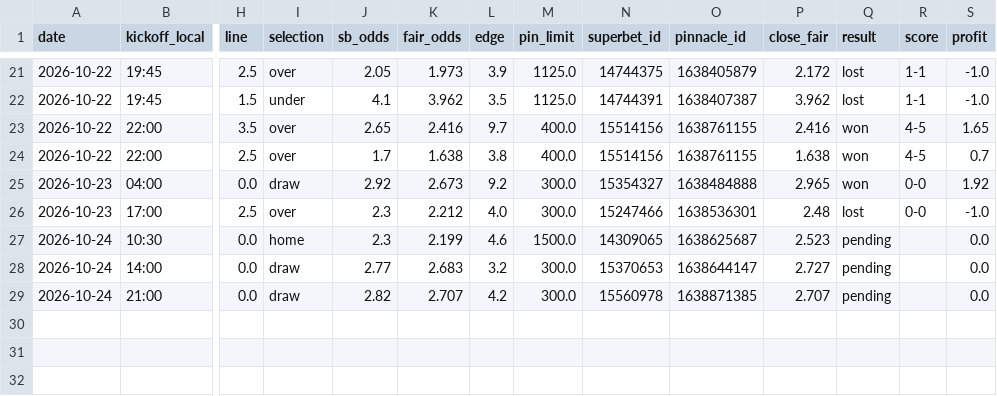
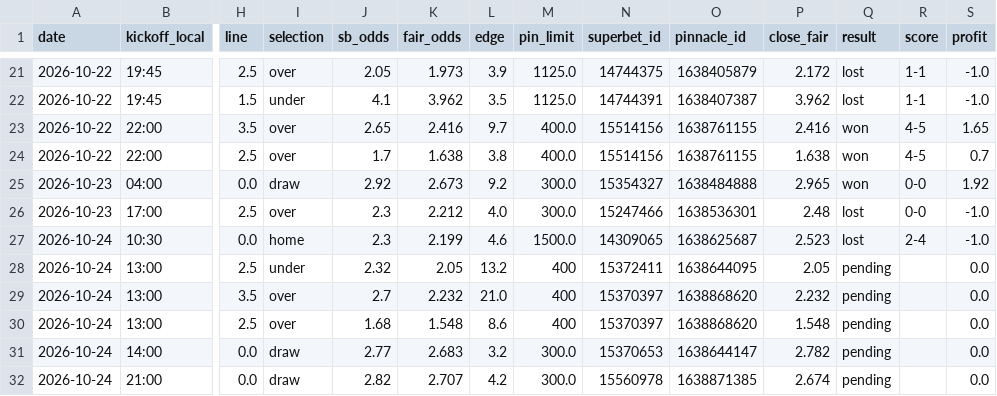
Before and after one commit to andrei0182/bet, a CSV file: data/value_bets.csv, drawn as a sheet; only a part is shown, gaps mark what is left out; addresses are those after the commit; rows hold the shown columns only; the diff names each change by its address in the sheet, - before the commit and + after, or states it on an @@ line.

```diff
--- a/data/value_bets.csv
+++ b/data/value_bets.csv
-Q27 (result): pending
+Q27 (result): lost
-R27 (score): (empty)
+R27 (score): 2-4
-S27 (profit): 0.0
+S27 (profit): -1.0
+row 28: 2026-10-24 | 13:00 | 2.5 | under | 2.32 | 2.05 | 13.2 | 400 | 15372411 | 1638644095 | 2.05 | pending |  | 0.0
+row 29: 2026-10-24 | 13:00 | 3.5 | over | 2.7 | 2.232 | 21.0 | 400 | 15370397 | 1638868620 | 2.232 | pending |  | 0.0
+row 30: 2026-10-24 | 13:00 | 2.5 | over | 1.68 | 1.548 | 8.6 | 400 | 15370397 | 1638868620 | 1.548 | pending |  | 0.0
-P31 (close_fair): 2.727
+P31 (close_fair): 2.782
-P32 (close_fair): 2.707
+P32 (close_fair): 2.674
```
